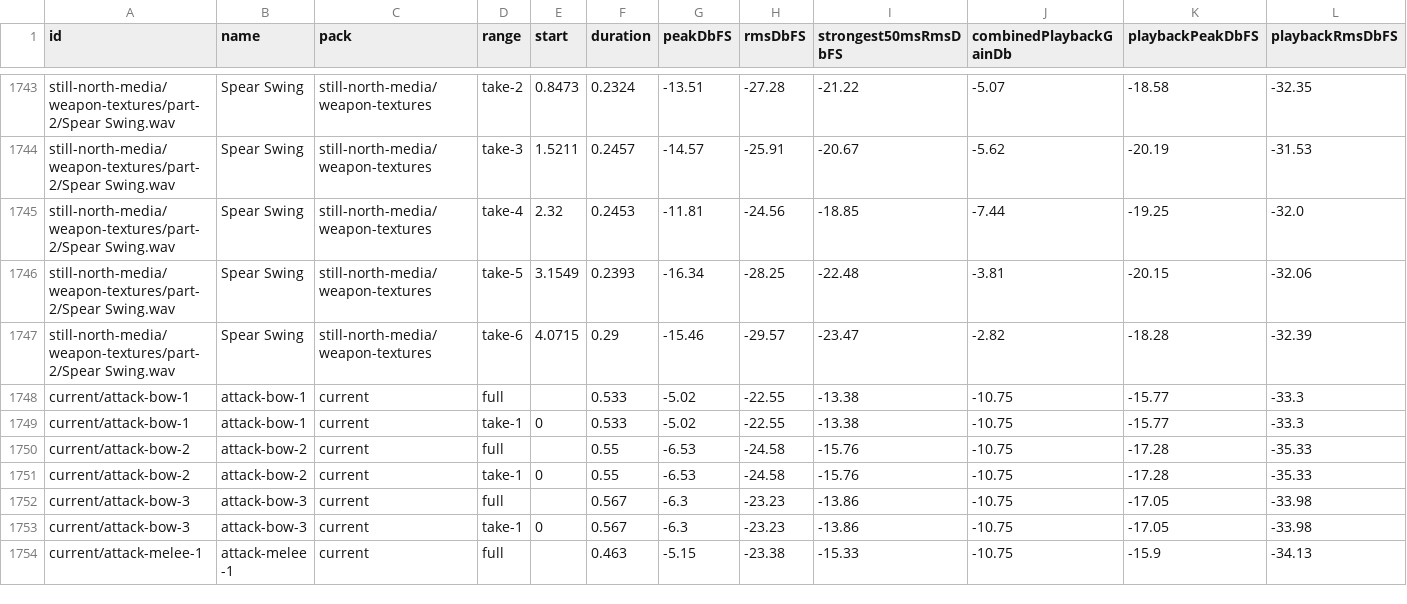
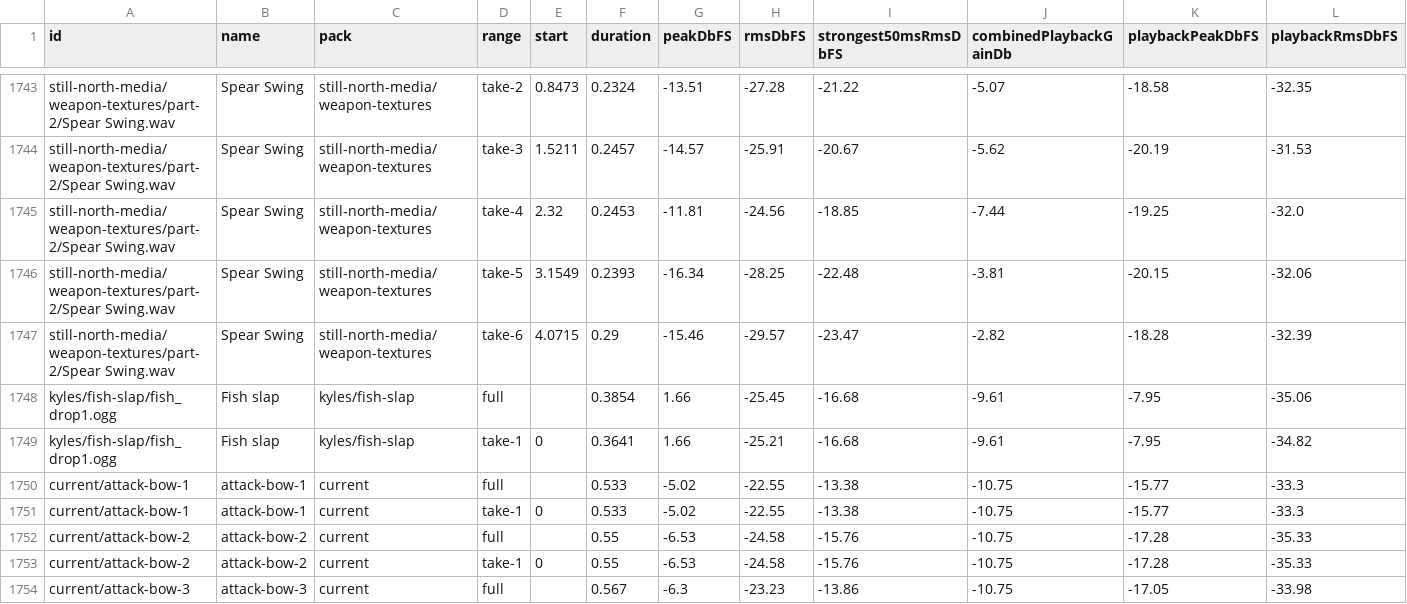
Before and after one commit to juliancoffeelab/codexcloud, a CSV file: hex-command-sound-lab/dist/loudness.csv, drawn as a sheet; only a part is shown, gaps mark what is left out; the shorter side is filled out with more unchanged rows; rows hold the shown columns only; the diff names each change by its address in the sheet, - before the commit and + after, or states it on an @@ line.

Commit message:
Vendor CC0 fish impact and use it for Tail Strike

```diff
--- a/hex-command-sound-lab/dist/loudness.csv
+++ b/hex-command-sound-lab/dist/loudness.csv
+row 1748: kyles/fish-slap/fish_drop1.ogg | Fish slap | kyles/fish-slap | full |  | 0.3854 | 1.66 | -25.45 | -16.68 | -9.61 | -7.95 | -35.06
+row 1749: kyles/fish-slap/fish_drop1.ogg | Fish slap | kyles/fish-slap | take-1 | 0 | 0.3641 | 1.66 | -25.21 | -16.68 | -9.61 | -7.95 | -34.82
```
Also changed, not shown: 22 other files.
